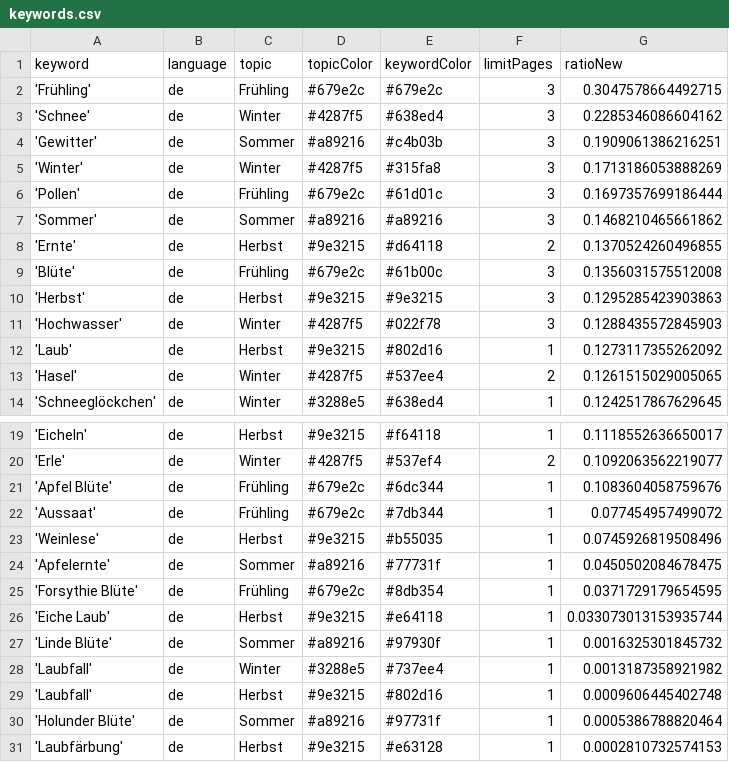
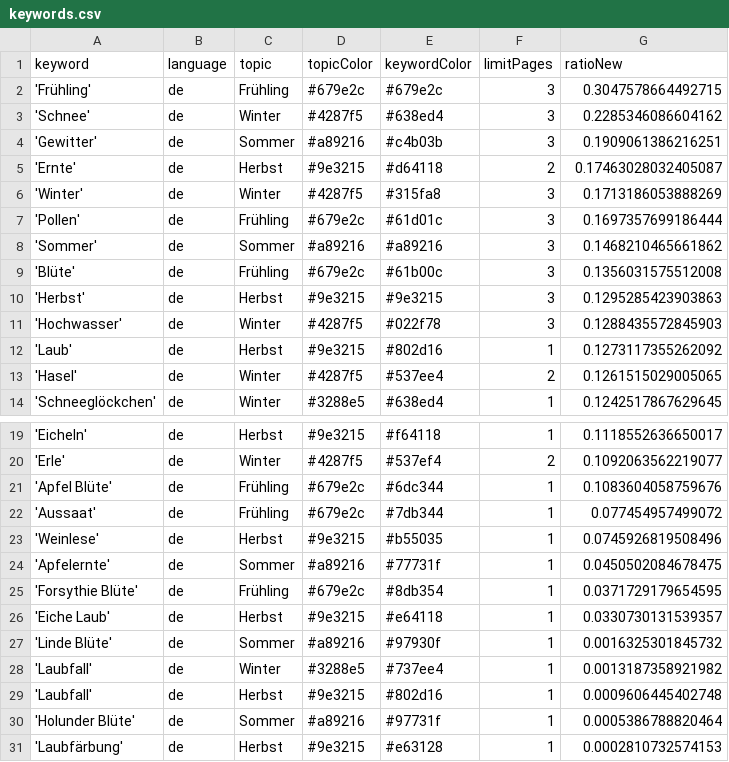
Before and after one commit to newsWhisperer/winterIsComing, a CSV file: keywords.csv, drawn as a sheet; only a part is shown, gaps mark what is left out.

```diff
--- a/keywords.csv
+++ b/keywords.csv
@@ -4,2 +4,3 @@ keyword,language,topic,topicColor,keywordColor,limitPages,ratioNew
 'Gewitter',de,Sommer,#a89216,#c4b03b,3,0.1909061386216251
+'Ernte',de,Herbst,#9e3215,#d64118,2,0.17463028032405087
 'Winter',de,Winter,#4287f5,#315fa8,3,0.1713186053888269
@@ -7,3 +8,2 @@ keyword,language,topic,topicColor,keywordColor,limitPages,ratioNew
 'Sommer',de,Sommer,#a89216,#a89216,3,0.1468210465661862
-'Ernte',de,Herbst,#9e3215,#d64118,2,0.1370524260496855
 'Blüte',de,Frühling,#679e2c,#61b00c,3,0.1356031575512008
@@ -25,3 +25,3 @@ keyword,language,topic,topicColor,keywordColor,limitPages,ratioNew
 'Forsythie Blüte',de,Frühling,#679e2c,#8db354,1,0.0371729179654595
-'Eiche Laub',de,Herbst,#9e3215,#e64118,1,0.033073013153935744
+'Eiche Laub',de,Herbst,#9e3215,#e64118,1,0.0330730131539357
 'Linde Blüte',de,Sommer,#a89216,#97930f,1,0.0016325301845732
```
Also changed, not shown: 1 other file.
